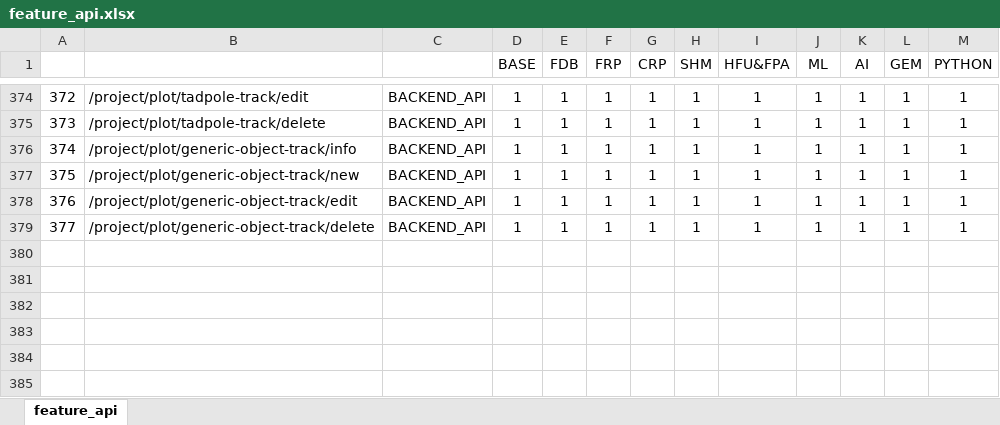
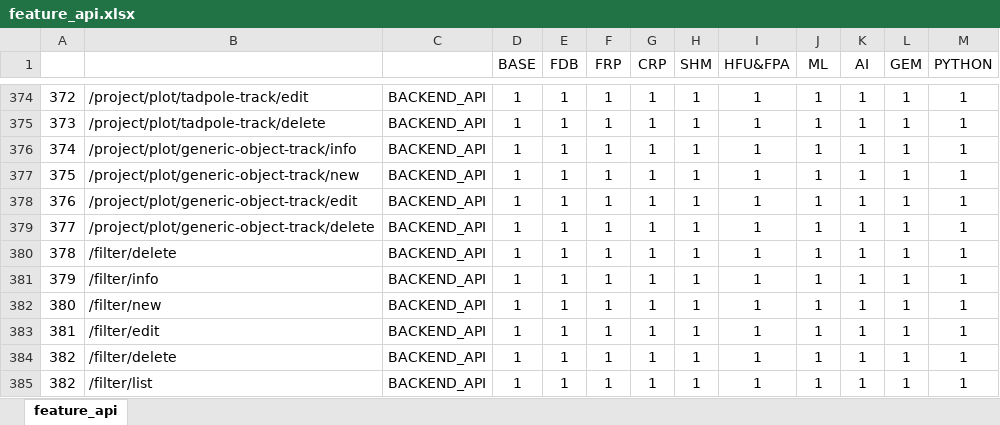
Before and after one commit to revotechUET/wi-auth, an Excel workbook: server/license/feature_api.xlsx, sheet feature_api, drawn as a sheet; only a part is shown, gaps mark what is left out; values as stored, in another font and other column widths than the file's, no borders; conditional formats not drawn; the diff names each change by its address in the sheet, - before the commit and + after, or states it on an @@ line.

Commit message:
license

```diff
--- a/server/license/feature_api.xlsx (sheet feature_api)
+++ b/server/license/feature_api.xlsx (sheet feature_api)
+row 380: 378 | /filter/delete | BACKEND_API | 1 | 1 | 1 | 1 | 1 | 1 | 1 | 1 | 1 | 1
+row 381: 379 | /filter/info | BACKEND_API | 1 | 1 | 1 | 1 | 1 | 1 | 1 | 1 | 1 | 1
+row 382: 380 | /filter/new | BACKEND_API | 1 | 1 | 1 | 1 | 1 | 1 | 1 | 1 | 1 | 1
+row 383: 381 | /filter/edit | BACKEND_API | 1 | 1 | 1 | 1 | 1 | 1 | 1 | 1 | 1 | 1
+row 384: 382 | /filter/delete | BACKEND_API | 1 | 1 | 1 | 1 | 1 | 1 | 1 | 1 | 1 | 1
+row 385: 382 | /filter/list | BACKEND_API | 1 | 1 | 1 | 1 | 1 | 1 | 1 | 1 | 1 | 1
```
Also changed, not shown: 1 other file.
